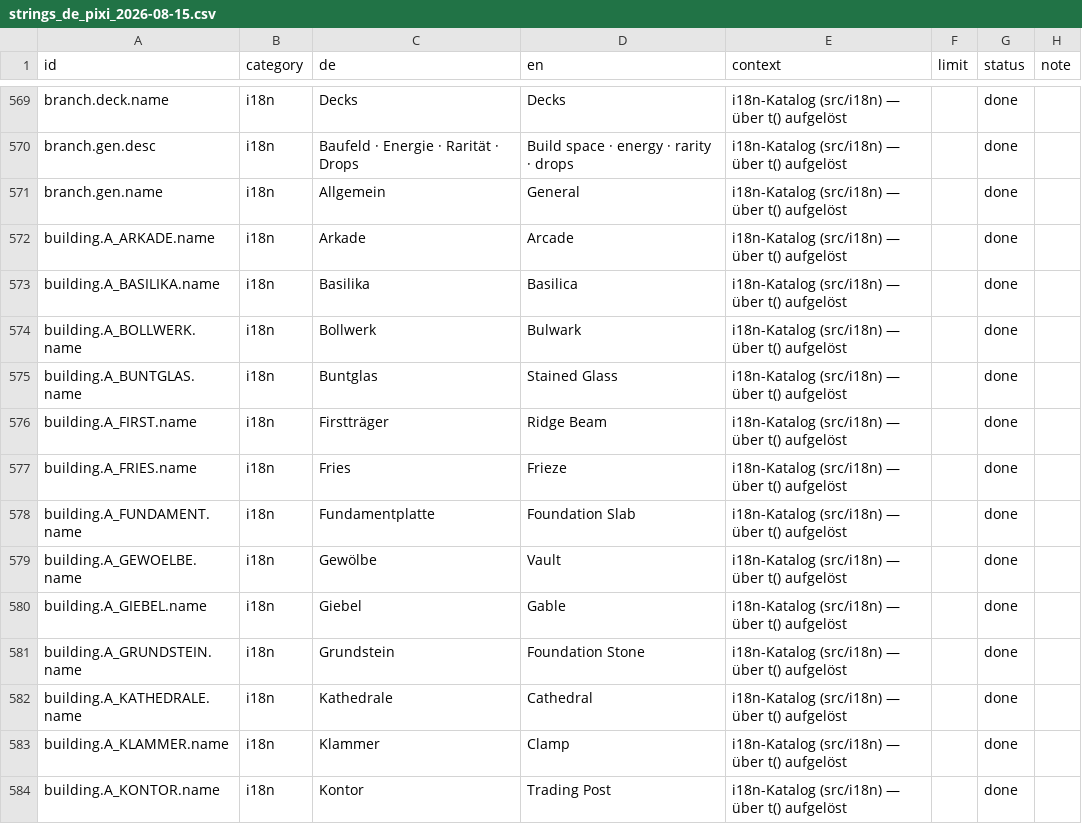
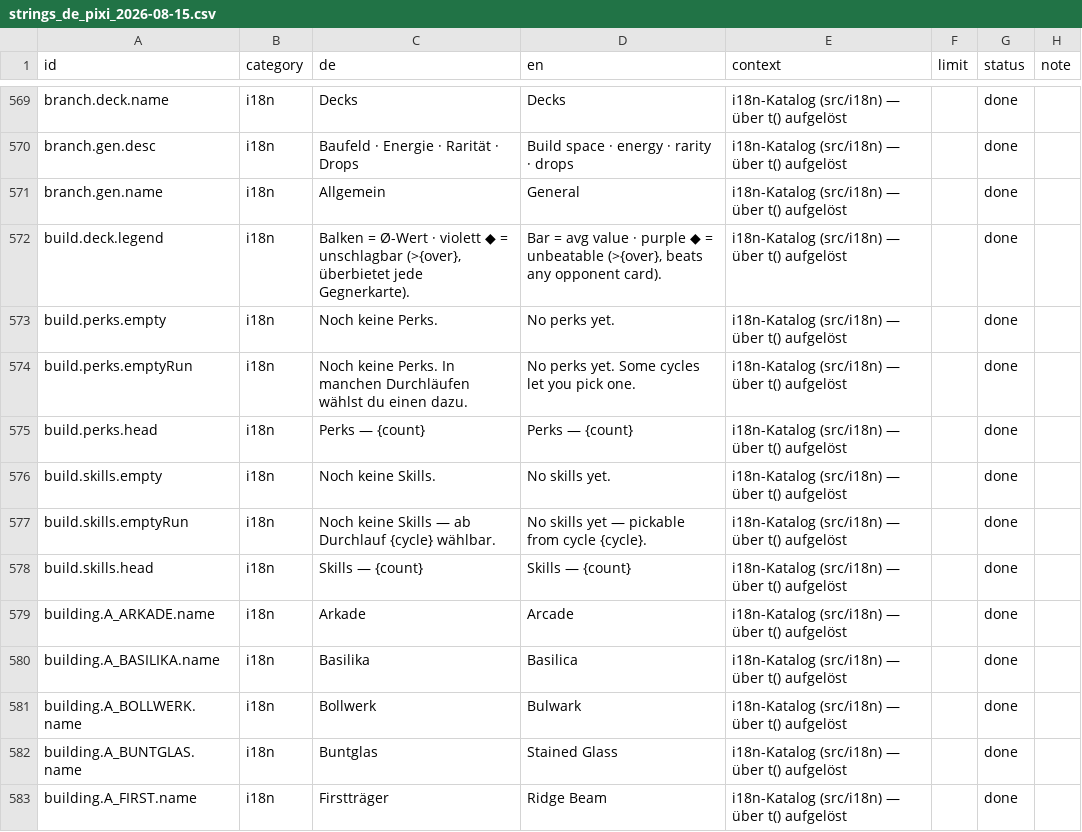
Before and after one commit to GitGudMonkeh/autostich, a CSV file: docs/localization/strings_de_pixi_2026-08-15.csv, drawn as a sheet; only a part is shown, gaps mark what is left out; the shorter side is filled out with more unchanged rows; the diff names each change by its address in the sheet, - before the commit and + after, or states it on an @@ line.

```diff
--- a/docs/localization/strings_de_pixi_2026-08-15.csv
+++ b/docs/localization/strings_de_pixi_2026-08-15.csv
+row 572: build.deck.legend | i18n | Balken = Ø-Wert · violett ◆ = unschlagbar (>{over}, überbietet jede Gegnerkarte). | Bar = avg value · purple ◆ = unbeatable (>{over}, beats any opponent card). | i18n-Katalog (src/i18n) — über t() aufgelöst |  | done
+row 573: build.perks.empty | i18n | Noch keine Perks. | No perks yet. | i18n-Katalog (src/i18n) — über t() aufgelöst |  | done
+row 574: build.perks.emptyRun | i18n | Noch keine Perks. In manchen Durchläufen wählst du einen dazu. | No perks yet. Some cycles let you pick one. | i18n-Katalog (src/i18n) — über t() aufgelöst |  | done
+row 575: build.perks.head | i18n | Perks — {count} | Perks — {count} | i18n-Katalog (src/i18n) — über t() aufgelöst |  | done
+row 576: build.skills.empty | i18n | Noch keine Skills. | No skills yet. | i18n-Katalog (src/i18n) — über t() aufgelöst |  | done
+row 577: build.skills.emptyRun | i18n | Noch keine Skills — ab Durchlauf {cycle} wählbar. | No skills yet — pickable from cycle {cycle}. | i18n-Katalog (src/i18n) — über t() aufgelöst |  | done
+row 578: build.skills.head | i18n | Skills — {count} | Skills — {count} | i18n-Katalog (src/i18n) — über t() aufgelöst |  | done
```
Also changed, not shown: 6 other files.
